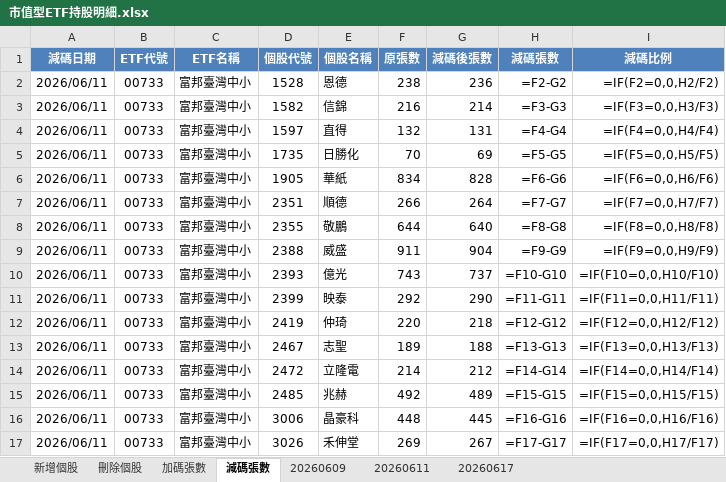
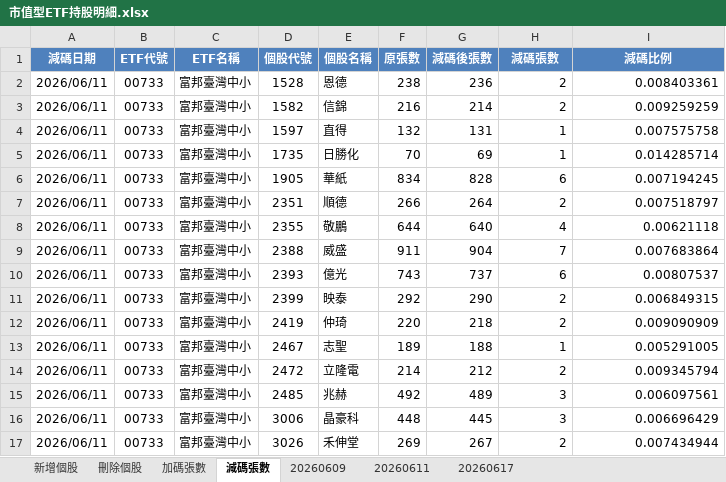
Before and after one commit to kunlongkuo/my-kb, an Excel workbook: wiki/金融投資/市值型ETF持股明細.xlsx, sheet 減碼張數, drawn as a sheet; only a part is shown; values as stored, in another font and other column widths than the file's, no borders; formulas without a stored value are shown as written; the diff covers the shown part only; the diff names each change by its address in the sheet, - before the commit and + after, or states it on an @@ line.

Commit message:
feat: Sync passive & active comparison Excel sheets to markdown files and add sync script

```diff
--- a/wiki/金融投資/市值型ETF持股明細.xlsx (sheet 減碼張數)
+++ b/wiki/金融投資/市值型ETF持股明細.xlsx (sheet 減碼張數)
-H2 (減碼張數): =F2-G2
+H2 (減碼張數): 2
-I2 (減碼比例): =IF(F2=0,0,H2/F2)
+I2 (減碼比例): 0.008403361
-H3 (減碼張數): =F3-G3
+H3 (減碼張數): 2
-I3 (減碼比例): =IF(F3=0,0,H3/F3)
+I3 (減碼比例): 0.009259259
-H4 (減碼張數): =F4-G4
+H4 (減碼張數): 1
-I4 (減碼比例): =IF(F4=0,0,H4/F4)
+I4 (減碼比例): 0.007575758
-H5 (減碼張數): =F5-G5
+H5 (減碼張數): 1
-I5 (減碼比例): =IF(F5=0,0,H5/F5)
+I5 (減碼比例): 0.014285714
-H6 (減碼張數): =F6-G6
+H6 (減碼張數): 6
-I6 (減碼比例): =IF(F6=0,0,H6/F6)
+I6 (減碼比例): 0.007194245
-H7 (減碼張數): =F7-G7
+H7 (減碼張數): 2
-I7 (減碼比例): =IF(F7=0,0,H7/F7)
+I7 (減碼比例): 0.007518797
-H8 (減碼張數): =F8-G8
+H8 (減碼張數): 4
-I8 (減碼比例): =IF(F8=0,0,H8/F8)
+I8 (減碼比例): 0.00621118
-H9 (減碼張數): =F9-G9
+H9 (減碼張數): 7
-I9 (減碼比例): =IF(F9=0,0,H9/F9)
+I9 (減碼比例): 0.007683864
-H10 (減碼張數): =F10-G10
+H10 (減碼張數): 6
-I10 (減碼比例): =IF(F10=0,0,H10/F10)
+I10 (減碼比例): 0.00807537
-H11 (減碼張數): =F11-G11
+H11 (減碼張數): 2
-I11 (減碼比例): =IF(F11=0,0,H11/F11)
+I11 (減碼比例): 0.006849315
-H12 (減碼張數): =F12-G12
+H12 (減碼張數): 2
-I12 (減碼比例): =IF(F12=0,0,H12/F12)
+I12 (減碼比例): 0.009090909
-H13 (減碼張數): =F13-G13
+H13 (減碼張數): 1
-I13 (減碼比例): =IF(F13=0,0,H13/F13)
+I13 (減碼比例): 0.005291005
-H14 (減碼張數): =F14-G14
+H14 (減碼張數): 2
-I14 (減碼比例): =IF(F14=0,0,H14/F14)
+I14 (減碼比例): 0.009345794
-H15 (減碼張數): =F15-G15
+H15 (減碼張數): 3
-I15 (減碼比例): =IF(F15=0,0,H15/F15)
+I15 (減碼比例): 0.006097561
-H16 (減碼張數): =F16-G16
+H16 (減碼張數): 3
-I16 (減碼比例): =IF(F16=0,0,H16/F16)
+I16 (減碼比例): 0.006696429
-H17 (減碼張數): =F17-G17
+H17 (減碼張數): 2
-I17 (減碼比例): =IF(F17=0,0,H17/F17)
+I17 (減碼比例): 0.007434944
```
Also changed, not shown: 1070 edited cells elsewhere in this sheet, sheet 加碼張數, wiki/金融投資/高股息ETF持股明細.xlsx, 5 other files.
